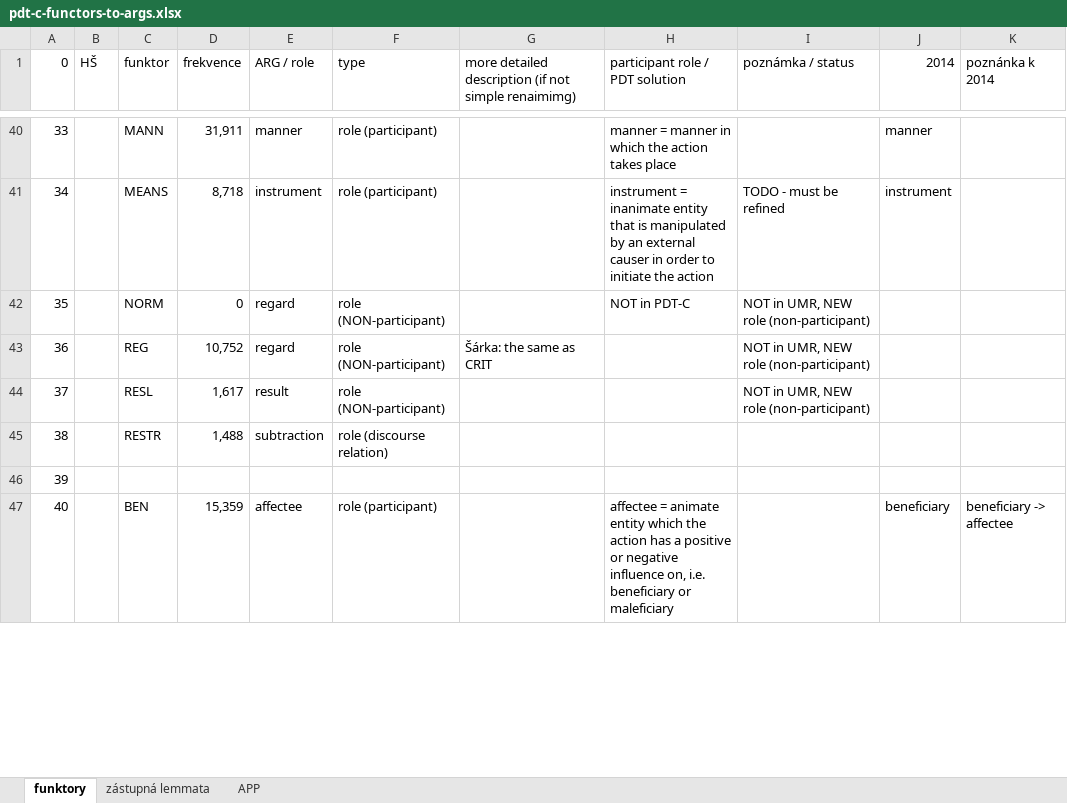
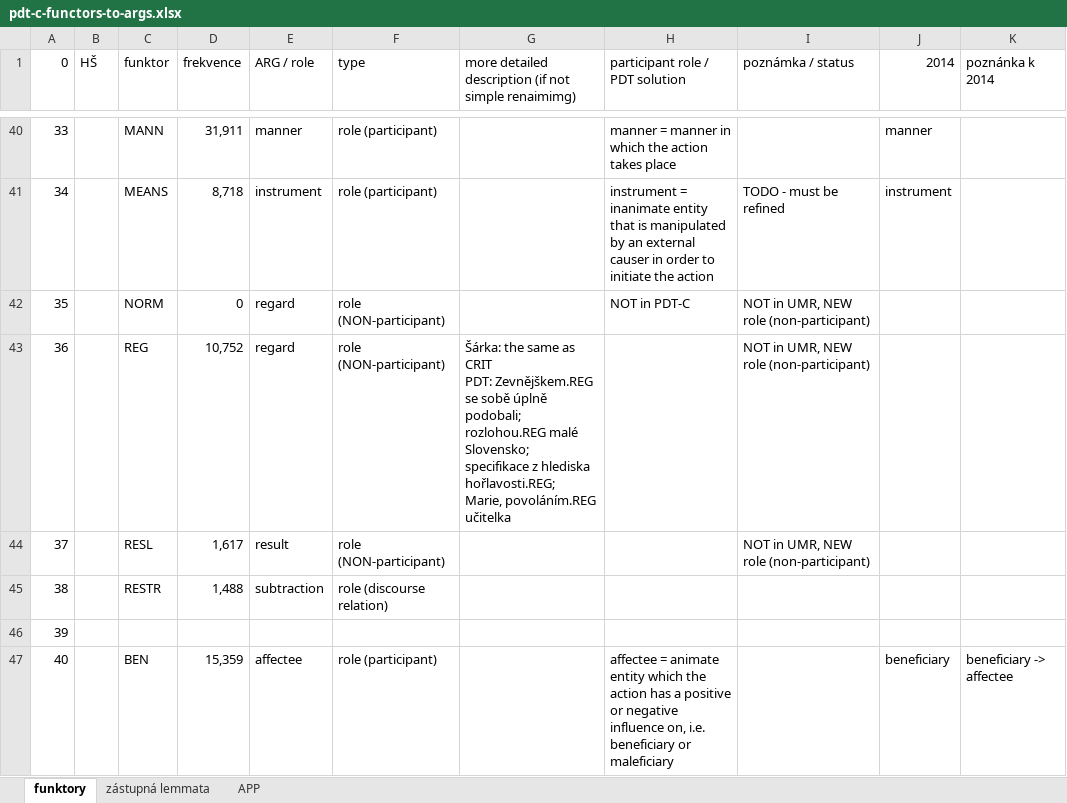
Before and after one commit to ufal/UMR, an Excel workbook: tecto2umr/pdt-c-functors-to-args.xlsx, sheet funktory, drawn as a sheet; only a part is shown, gaps mark what is left out; values as stored, in another font and other column widths than the file's, no cell formats; ↵ is a line break in a cell; the diff covers the shown part only; the diff names each change by its address in the sheet, - before the commit and + after, or states it on an @@ line.

```diff
--- a/tecto2umr/pdt-c-functors-to-args.xlsx (sheet funktory)
+++ b/tecto2umr/pdt-c-functors-to-args.xlsx (sheet funktory)
-G43: …as CRIT
+G43: …as CRIT ↵ PDT: Zevnějškem.REG se sobě úplně podobali; ↵ rozlohou.REG malé Slovensko; ↵ specifikace z hlediska hořlavosti.REG; ↵ Marie, povoláním.REG učitelka
```
Also changed, not shown: 43 edited cells elsewhere in this sheet, cell formats, tecto2umr/PDT-mozne-chyby.xlsx, 1 other file.
